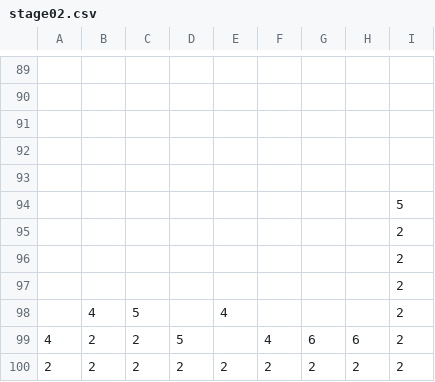
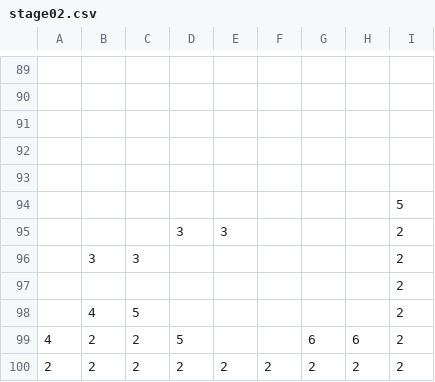
Before and after one commit to Terrarian125/Spartan_Cat_Tower, a CSV file: Data/Stage/stage02.csv, drawn as a sheet; only a part is shown, gaps mark what is left out; the diff names each change by its address in the sheet, - before the commit and + after, or states it on an @@ line.

```diff
--- a/Data/Stage/stage02.csv
+++ b/Data/Stage/stage02.csv
-D95: (empty)
+D95: 3
-E95: (empty)
+E95: 3
-B96: (empty)
+B96: 3
-C96: (empty)
+C96: 3
-E98: 4
+E98: (empty)
-F99: 4
+F99: (empty)
```
Also changed, not shown: Data/Stage/BallParam.csv, Data/Stage/TileConfig.csv, 8 other files.
